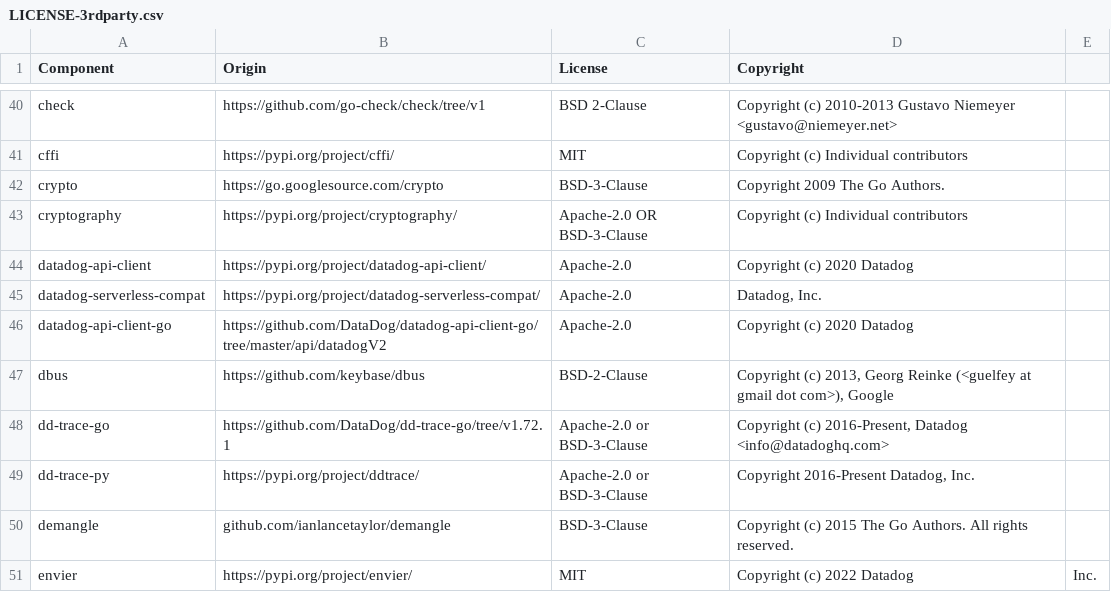
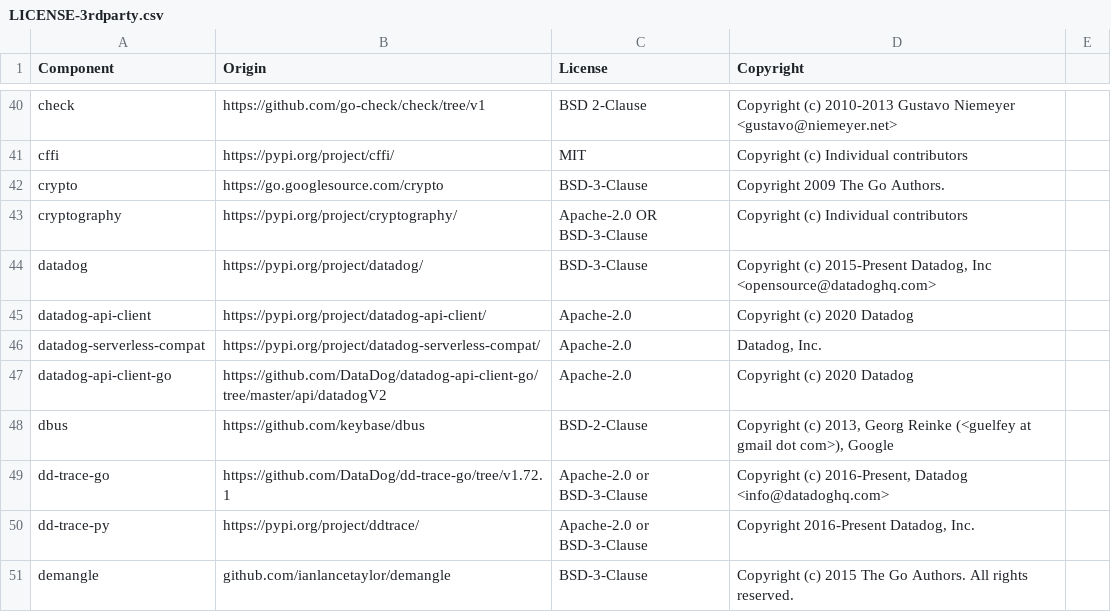
Before and after one commit to DataDog/azure-log-forwarding-orchestration, a CSV file: LICENSE-3rdparty.csv, drawn as a sheet; only a part is shown, gaps mark what is left out; the shorter side is filled out with more unchanged rows.

Commit message:
[SVLS-7079] add statsd to 3p license

```diff
--- a/LICENSE-3rdparty.csv
+++ b/LICENSE-3rdparty.csv
@@ -43,2 +43,3 @@ crypto,https://go.googlesource.com/crypto,BSD-3-Clause,Copyright 2009 The Go Aut
 cryptography,https://pypi.org/project/cryptography/,Apache-2.0 OR BSD-3-Clause,Copyright (c) Individual contributors
+datadog,https://pypi.org/project/datadog/,BSD-3-Clause,"Copyright (c) 2015-Present Datadog, Inc <opensource@datadoghq.com>"
 datadog-api-client,https://pypi.org/project/datadog-api-client/,Apache-2.0,Copyright (c) 2020 Datadog
```
